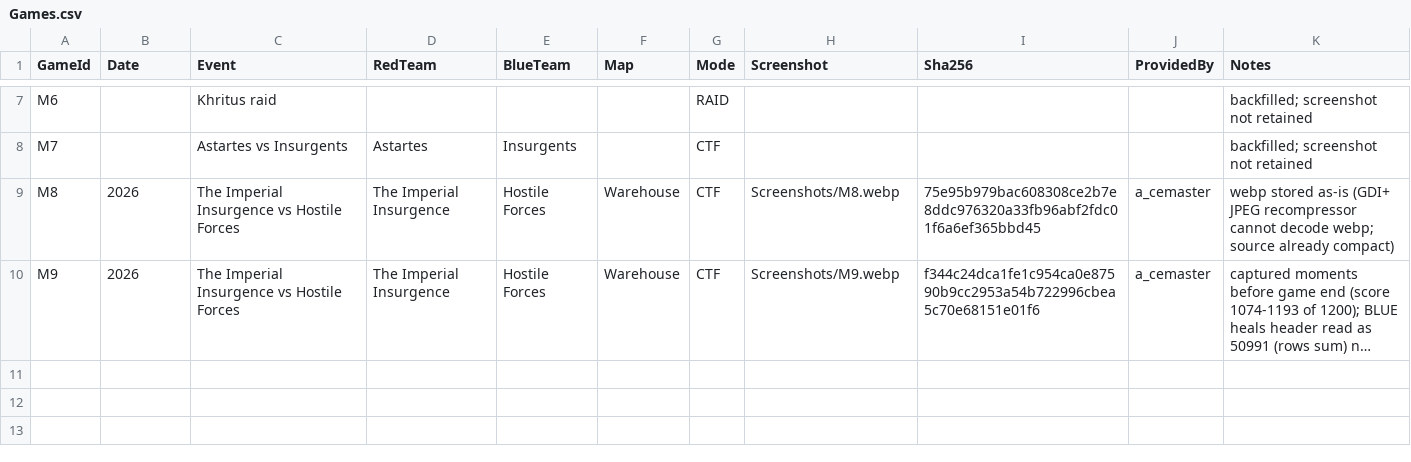
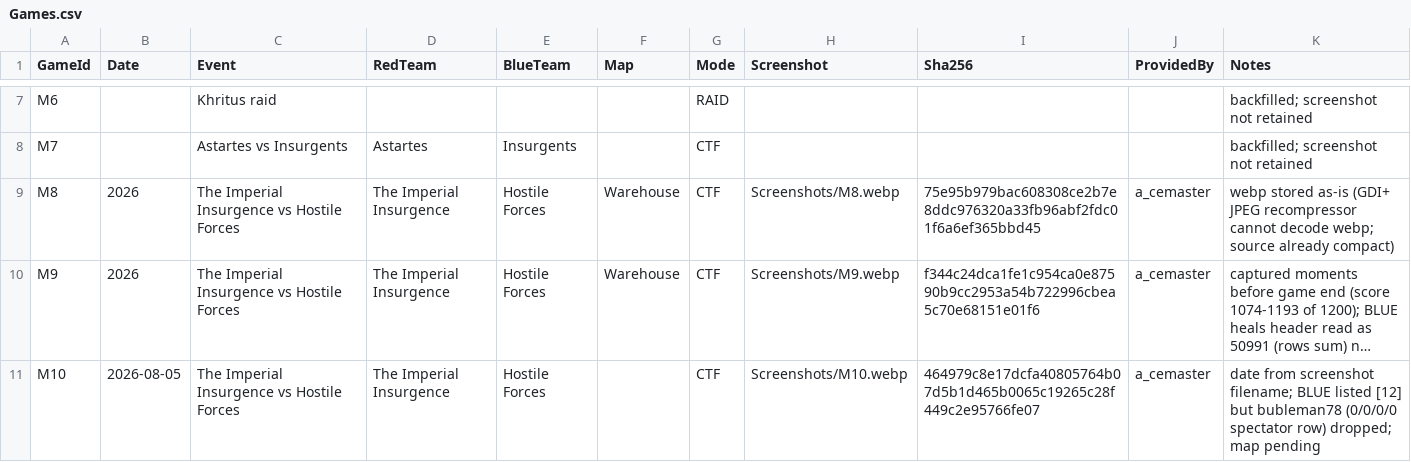
Before and after one commit to acepilot147/ClanDraft, a CSV file: Games.csv, drawn as a sheet; only a part is shown, gaps mark what is left out; long unchanged cells end in …; the diff names each change by its address in the sheet, - before the commit and + after, or states it on an @@ line.

```diff
--- a/Games.csv
+++ b/Games.csv
+row 11: M10 | 2026-08-05 | The Imperial Insurgence vs Hostile Forces | The Imperial Insurgence | Hostile Forces |  | CTF | Screenshots/M10.webp | 464979c8e17dcfa40805764b07d5b1d465b0065c19265c28f449c2e95766fe07 | a_cemaster | date from screenshot filename; BLUE listed [12] but bubleman78 (0/0/0/0 spectator row) dropped; map pending
```
Also changed, not shown: CombinedLists.csv, NudgeReport.csv, 5 other files.
